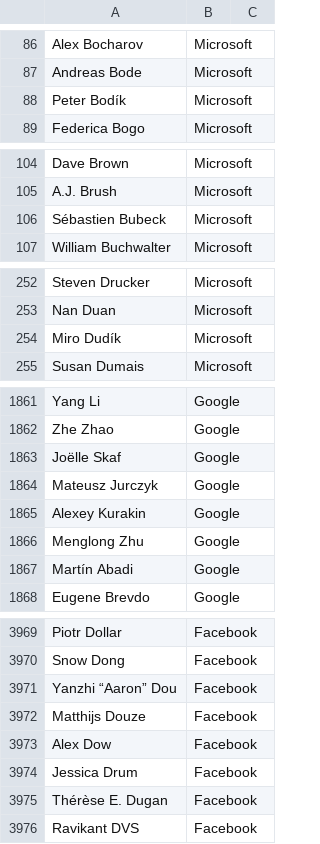
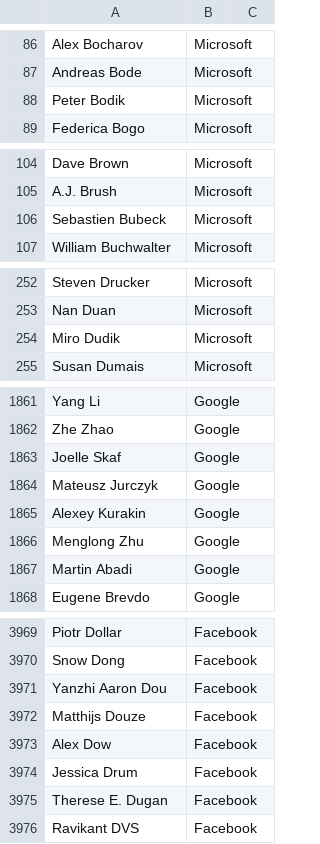
Before and after one commit to MarioQuiroga/dblp-co-authorship-network-analysis, a CSV file: data/Authoers_normalize.csv, drawn as a sheet; only a part is shown, gaps mark what is left out; the diff covers the shown part only.

```diff
--- a/data/Authoers_normalize.csv
+++ b/data/Authoers_normalize.csv
@@ -87,3 +87,3 @@ Alex Bocharov,Microsoft
 Andreas Bode,Microsoft
-Peter Bodík,Microsoft
+Peter Bodik,Microsoft
 Federica Bogo,Microsoft
@@ -105,3 +105,3 @@ Dave Brown,Microsoft
 A.J. Brush,Microsoft
-Sébastien Bubeck,Microsoft
+Sebastien Bubeck,Microsoft
 William Buchwalter,Microsoft
@@ -253,3 +253,3 @@ Steven Drucker,Microsoft
 Nan Duan,Microsoft
-Miro Dudík,Microsoft
+Miro Dudik,Microsoft
 Susan Dumais,Microsoft
@@ -1862,3 +1862,3 @@ Yang Li,Google
 Zhe Zhao,Google
-Joëlle Skaf,Google
+Joelle Skaf,Google
 Mateusz Jurczyk,Google
@@ -1866,3 +1866,3 @@ Alexey Kurakin,Google
 Menglong Zhu,Google
-Martín Abadi,Google
+Martin Abadi,Google
 Eugene Brevdo,Google
@@ -3970,3 +3970,3 @@ Piotr Dollar,Facebook
 Snow Dong,Facebook
-Yanzhi “Aaron” Dou,Facebook
+Yanzhi Aaron Dou,Facebook
 Matthijs Douze,Facebook
@@ -3974,3 +3974,3 @@ Alex Dow,Facebook
 Jessica Drum,Facebook
-Thérèse E. Dugan,Facebook
+Therese E. Dugan,Facebook
 Ravikant DVS,Facebook
```
Also changed, not shown: 88 edited cells elsewhere in this file, 1 other file.
